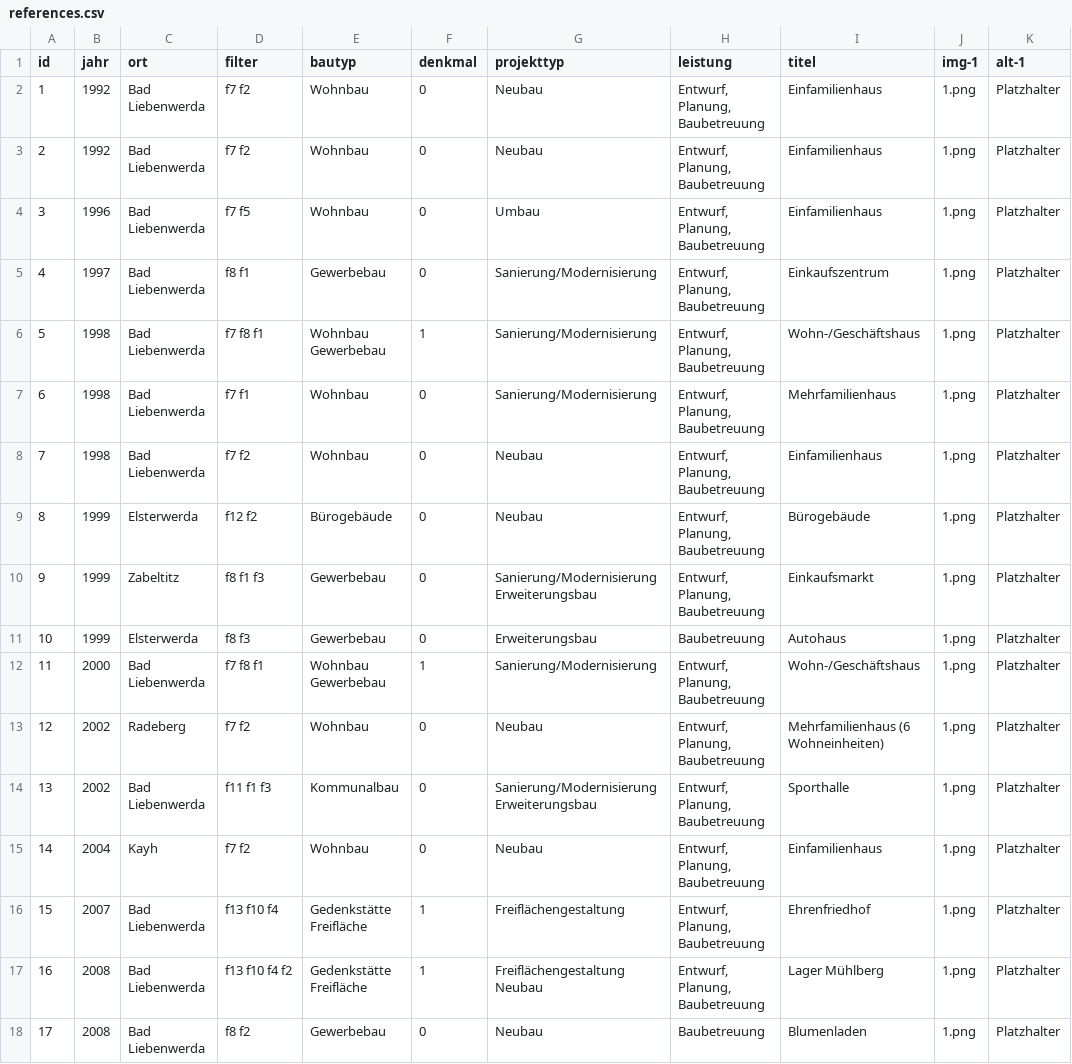
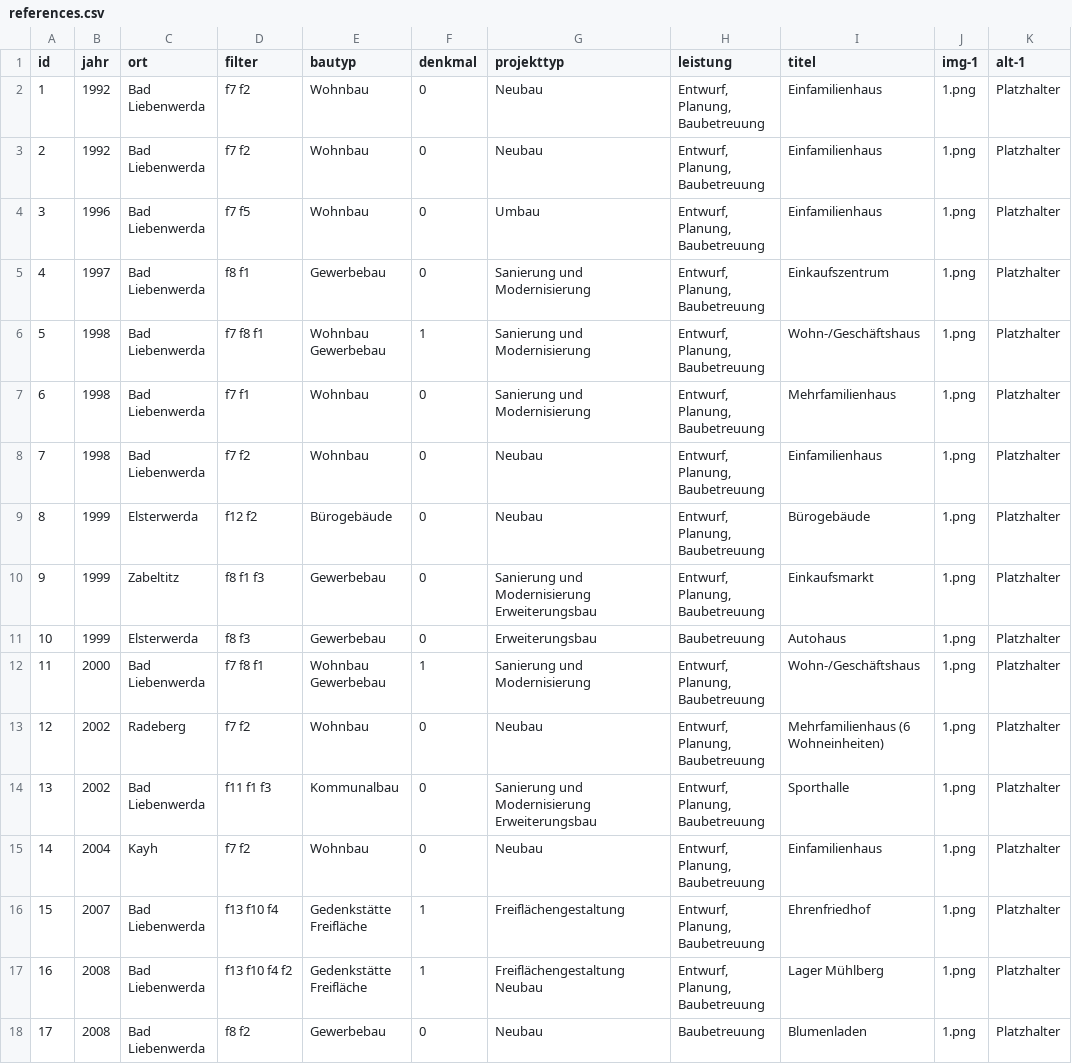
Before and after one commit to julimage/ib-bauwesen, a CSV file: _data/references.csv, drawn as a sheet; only a part is shown; the diff covers the shown part only; the diff names each change by its address in the sheet, - before the commit and + after, or states it on an @@ line.

```diff
--- a/_data/references.csv
+++ b/_data/references.csv
-G5:G7 (projekttyp): Sanierung/Modernisierung
+G5:G7 (projekttyp): Sanierung und Modernisierung
-G10 (projekttyp): Sanierung/Modernisierung Erweiterungsbau
+G10 (projekttyp): Sanierung und Modernisierung Erweiterungsbau
-G12 (projekttyp): Sanierung/Modernisierung
+G12 (projekttyp): Sanierung und Modernisierung
-G14 (projekttyp): Sanierung/Modernisierung Erweiterungsbau
+G14 (projekttyp): Sanierung und Modernisierung Erweiterungsbau
```
Also changed, not shown: 19 edited cells elsewhere in this file, 3 other files.
